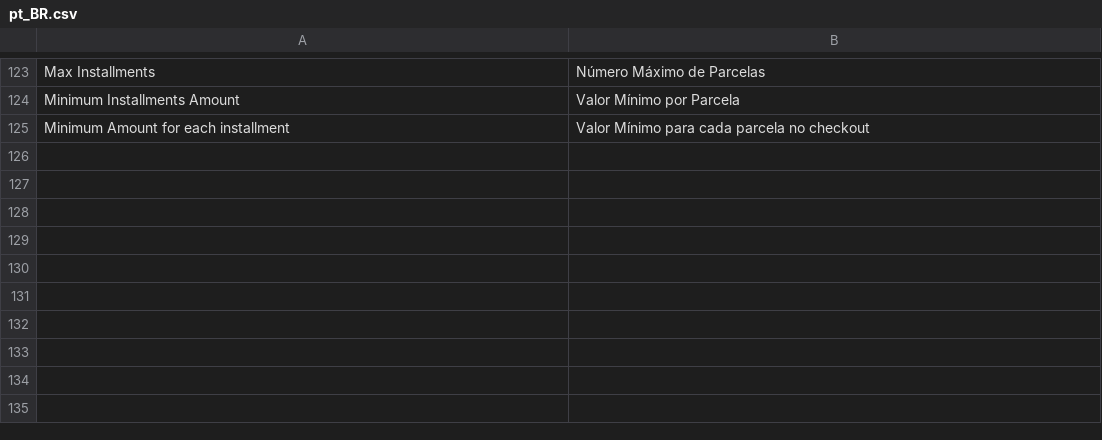
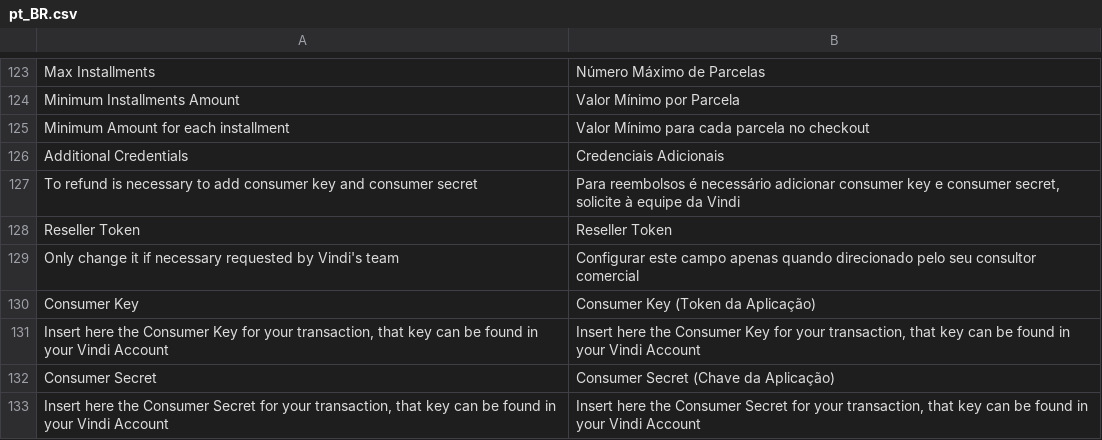
Before and after one commit to vindi/magento2-payments, a CSV file: i18n/pt_BR.csv, drawn as a sheet; only a part is shown, gaps mark what is left out; the diff names each change by its address in the sheet, - before the commit and + after, or states it on an @@ line.

Commit message:
Added reseller token (#4)
* feat: added new credit card form

* feat: added setup for old settings and minor bugfixes

* fix: error with 1i18n on setting's page

* fix: allow all countris by default

* i18n: add new terms for language file

* feat: added max installments and minum installment value

* feat: added reseller token to transactions

* feat: added reseller token to transactions

---------

Co-authored-by: Thiago Contardi <thiago@bizcommerce.com.br>

```diff
--- a/i18n/pt_BR.csv
+++ b/i18n/pt_BR.csv
+row 126: Additional Credentials | Credenciais Adicionais
+row 127: To refund is necessary to add consumer key and consumer secret | Para reembolsos é necessário adicionar consumer key e consumer secret, solicite à equipe da Vindi
+row 128: Reseller Token | Reseller Token
+row 129: Only change it if necessary requested by Vindi's team | Configurar este campo apenas quando direcionado pelo seu consultor comercial
+row 130: Consumer Key | Consumer Key (Token da Aplicação)
+row 131: Insert here the Consumer Key for your transaction, that key can be found in your Vindi Account | Insert here the Consumer Key for your transaction, that key can be found in your Vindi Account
+row 132: Consumer Secret | Consumer Secret (Chave da Aplicação)
+row 133: Insert here the Consumer Secret for your transaction, that key can be found in your Vindi Account | Insert here the Consumer Secret for your transaction, that key can be found in your Vindi Account
```
Also changed, not shown: i18n/en_US.csv, 11 other files.
